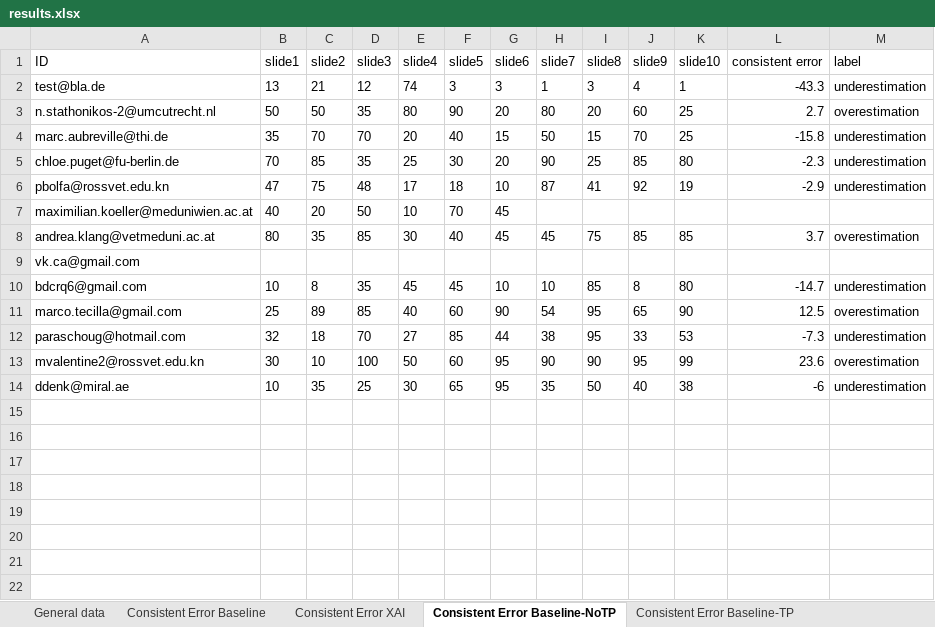
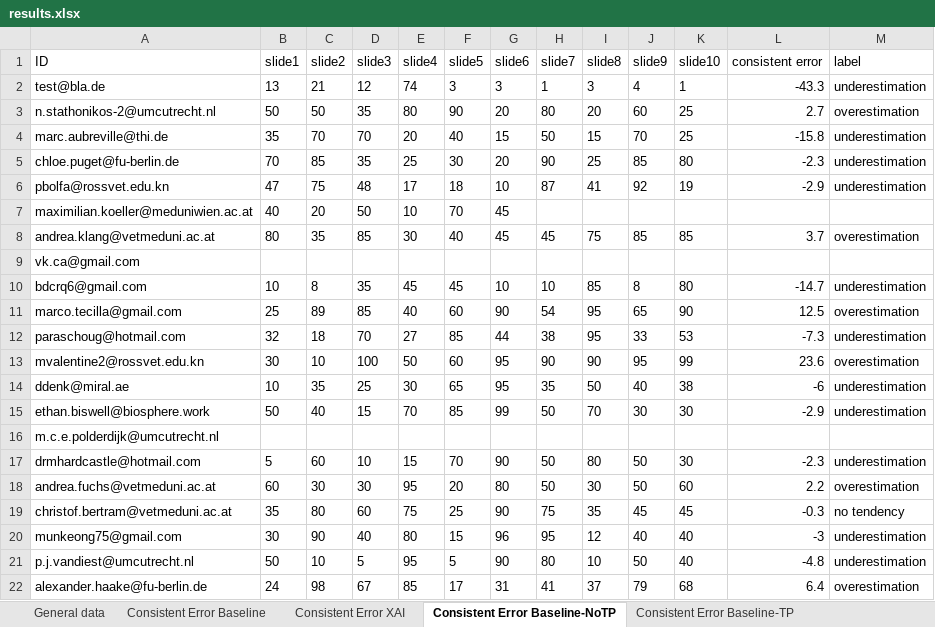
Before and after one commit to emelyrosbach/masterthesis, an Excel workbook: results.xlsx, sheet Consistent Error Baseline-NoTP, drawn as a sheet; values as stored, in another font and other column widths than the file's, no borders; the diff names each change by its address in the sheet, - before the commit and + after, or states it on an @@ line.

```diff
--- a/results.xlsx (sheet Consistent Error Baseline-NoTP)
+++ b/results.xlsx (sheet Consistent Error Baseline-NoTP)
+row 15: ethan.biswell@biosphere.work | 50 | 40 | 15 | 70 | 85 | 99 | 50 | 70 | 30 | 30 | -2.9 | underestimation
+row 16: m.c.e.polderdijk@umcutrecht.nl
+row 17: drmhardcastle@hotmail.com | 5 | 60 | 10 | 15 | 70 | 90 | 50 | 80 | 50 | 30 | -2.3 | underestimation
+row 18: andrea.fuchs@vetmeduni.ac.at | 60 | 30 | 30 | 95 | 20 | 80 | 50 | 30 | 50 | 60 | 2.2 | overestimation
+row 19: christof.bertram@vetmeduni.ac.at | 35 | 80 | 60 | 75 | 25 | 90 | 75 | 35 | 45 | 45 | -0.3 | no tendency
+row 20: munkeong75@gmail.com | 30 | 90 | 40 | 80 | 15 | 96 | 95 | 12 | 40 | 40 | -3 | underestimation
+row 21: p.j.vandiest@umcutrecht.nl | 50 | 10 | 5 | 95 | 5 | 90 | 80 | 10 | 50 | 40 | -4.8 | underestimation
+row 22: alexander.haake@fu-berlin.de | 24 | 98 | 67 | 85 | 17 | 31 | 41 | 37 | 79 | 68 | 6.4 | overestimation
```
Also changed, not shown: sheet Consistent Error Baseline, sheet General data, sheet Consistent Error Baseline-TP, sheet Consistent Error XAI, sheet Consistent Error AI, sheet JAS, 2 more sheets, 3 other files.
